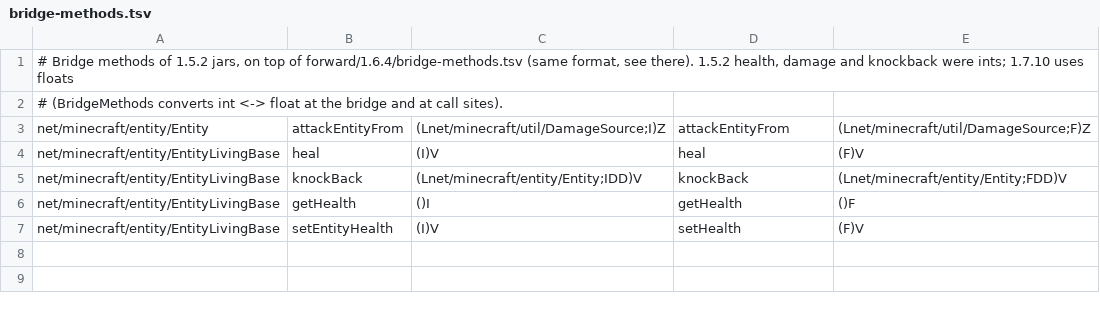
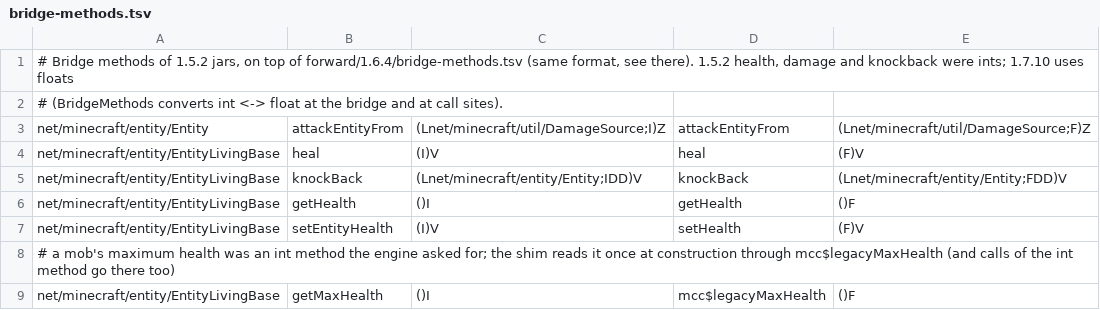
Before and after one commit to kylepitcock/Legacy-Connector, a TSV file: loader/src/main/resources/legacyconnector/forward/1.5.2/bridge-methods.tsv, drawn as a sheet; the diff names each change by its address in the sheet, - before the commit and + after, or states it on an @@ line.

```diff
--- a/loader/src/main/resources/legacyconnector/forward/1.5.2/bridge-methods.tsv
+++ b/loader/src/main/resources/legacyconnector/forward/1.5.2/bridge-methods.tsv
+row 8: # a mob's maximum health was an int method the engine asked for; the shim reads it once at construction through mcc$legacyMaxHealth (and calls of the int method go there too)
+row 9: net/minecraft/entity/EntityLivingBase | getMaxHealth | ()I | mcc$legacyMaxHealth | ()F
```
Also changed, not shown: loader/src/main/resources/legacyconnector/forward/1.4.7/bridge-methods.tsv, loader/src/main/resources/legacyconnector/forward/1.4.7/member-manual.tsv, 19 other files.
